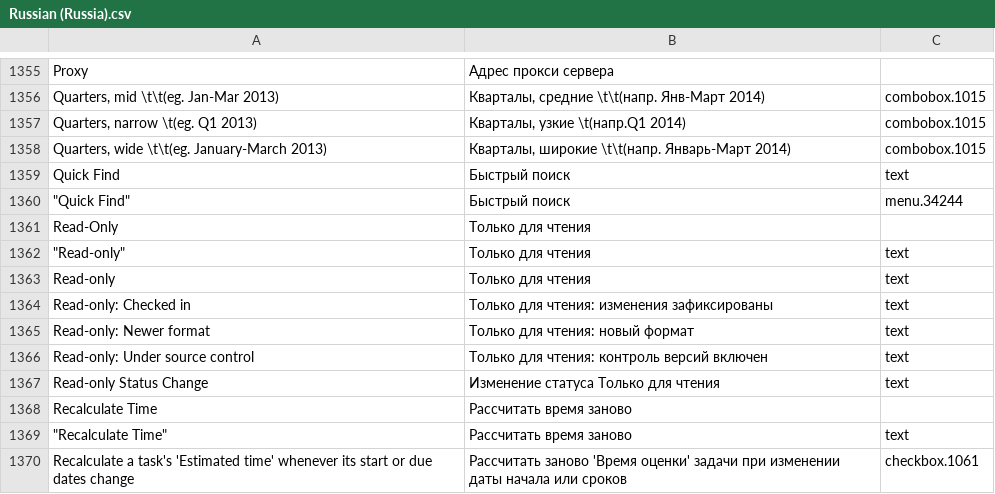
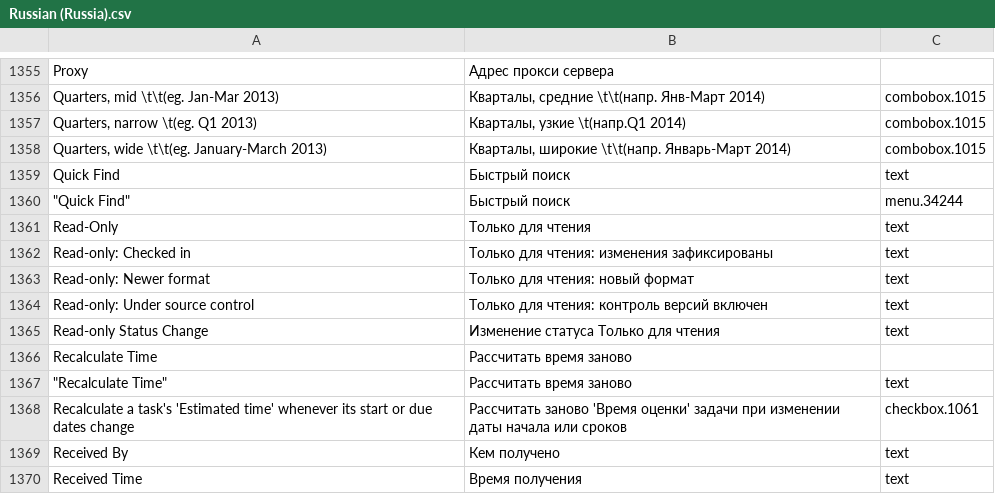
Before and after one commit to abstractspoon/ToDoList_Resources, a CSV file: Translations/Russian (Russia).csv, drawn as a sheet; only a part is shown, gaps mark what is left out; the shorter side is filled out with more unchanged rows.

Commit message:
removed duplicated "read-only"

```diff
--- a/Translations/Russian (Russia).csv
+++ b/Translations/Russian (Russia).csv
@@ -1360,5 +1360,3 @@ Quick Find	Быстрый поиск	text
 "  ""Quick Find"""	Быстрый поиск	menu.34244
-Read-Only	Только для чтения	
-"  ""Read-only"""	Только для чтения	text
-Read-only	Только для чтения	text
+Read-Only	Только для чтения	text
 Read-only: Checked in	Только для чтения: изменения зафиксированы	text
```
Also changed, not shown: Translations/Francais (France).csv, Translations/German (Germany).csv, 7 other files.
